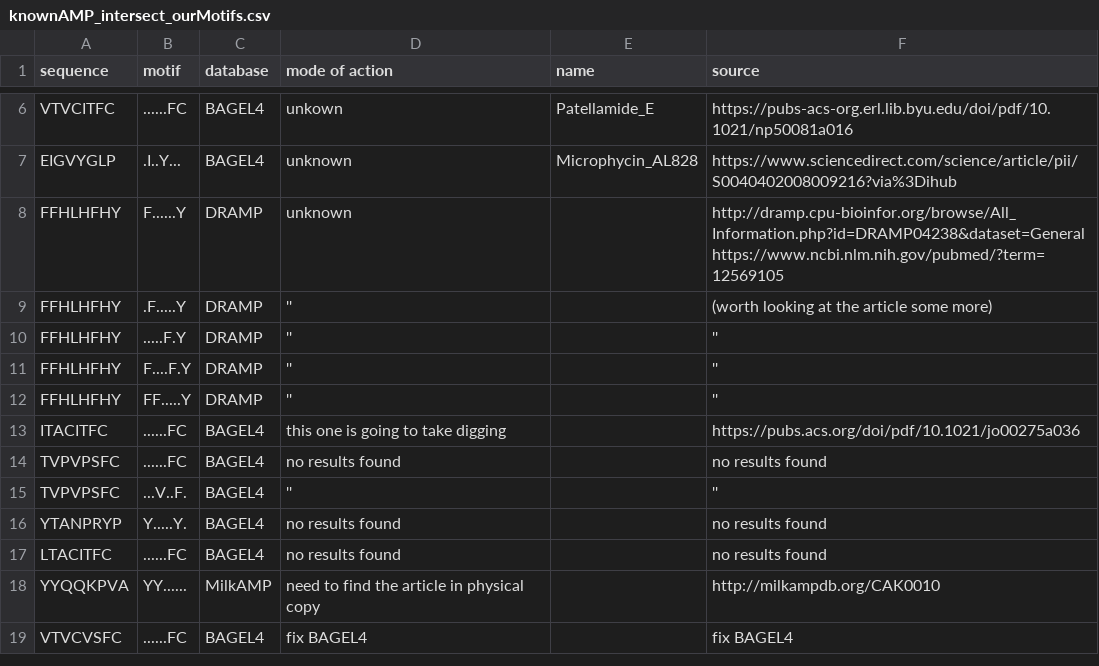
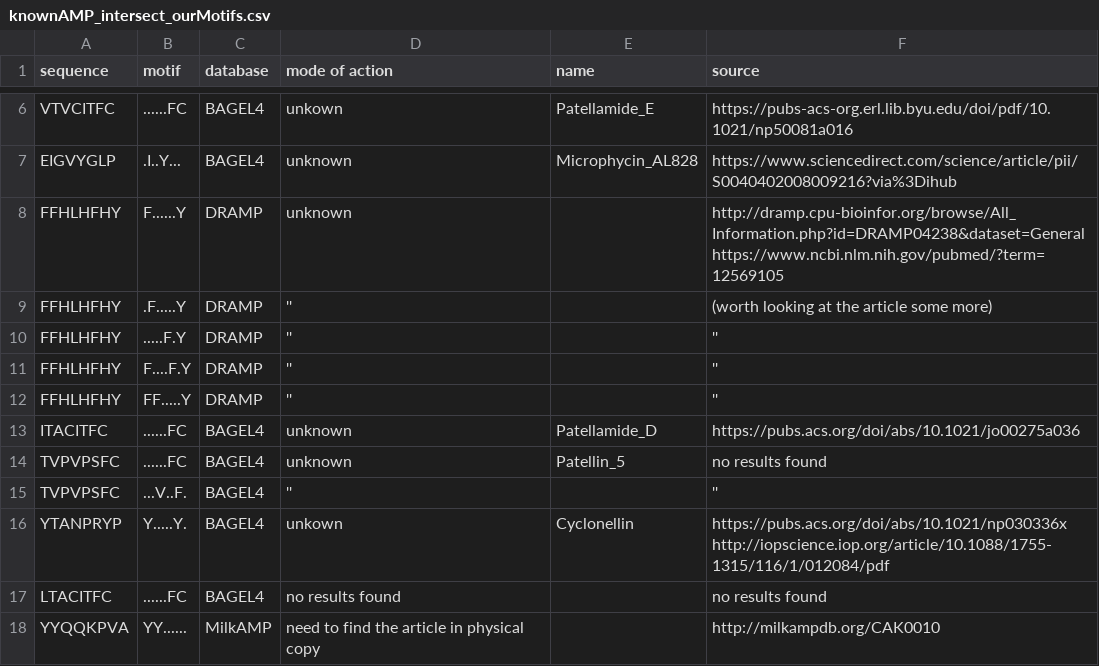
Before and after one commit to tjense25/pep-seq-pipeline, a CSV file: biological_significance/knownAMP_intersect_ourMotifs.csv, drawn as a sheet; only a part is shown, gaps mark what is left out; the shorter side is filled out with more unchanged rows.

Commit message:
Update knownAMP_intersect_ourMotifs.csv

```diff
--- a/biological_significance/knownAMP_intersect_ourMotifs.csv
+++ b/biological_significance/knownAMP_intersect_ourMotifs.csv
@@ -12,6 +12,6 @@ FFHLHFHY,F....F.Y,DRAMP, '',, ''
 FFHLHFHY,FF.....Y,DRAMP, '',, ''
-ITACITFC,......FC,BAGEL4, this one is going to take digging,, https://pubs.acs.org/doi/pdf/10.1021/jo00275a036
-TVPVPSFC,......FC,BAGEL4, no results found,, no results found
+ITACITFC,......FC,BAGEL4, unknown,Patellamide_D,https://pubs.acs.org/doi/abs/10.1021/jo00275a036
+TVPVPSFC,......FC,BAGEL4, unknown,Patellin_5, no results found
 TVPVPSFC,...V..F.,BAGEL4, '',, ''
-YTANPRYP,Y.....Y.,BAGEL4, no results found,, no results found
+YTANPRYP,Y.....Y.,BAGEL4, unkown,Cyclonellin, https://pubs.acs.org/doi/abs/10.1021/np030336x http://iopscience.iop.org/article/10.1088/1755-1315/116/1/012084/pdf
 LTACITFC,......FC,BAGEL4, no results found,, no results found
```
